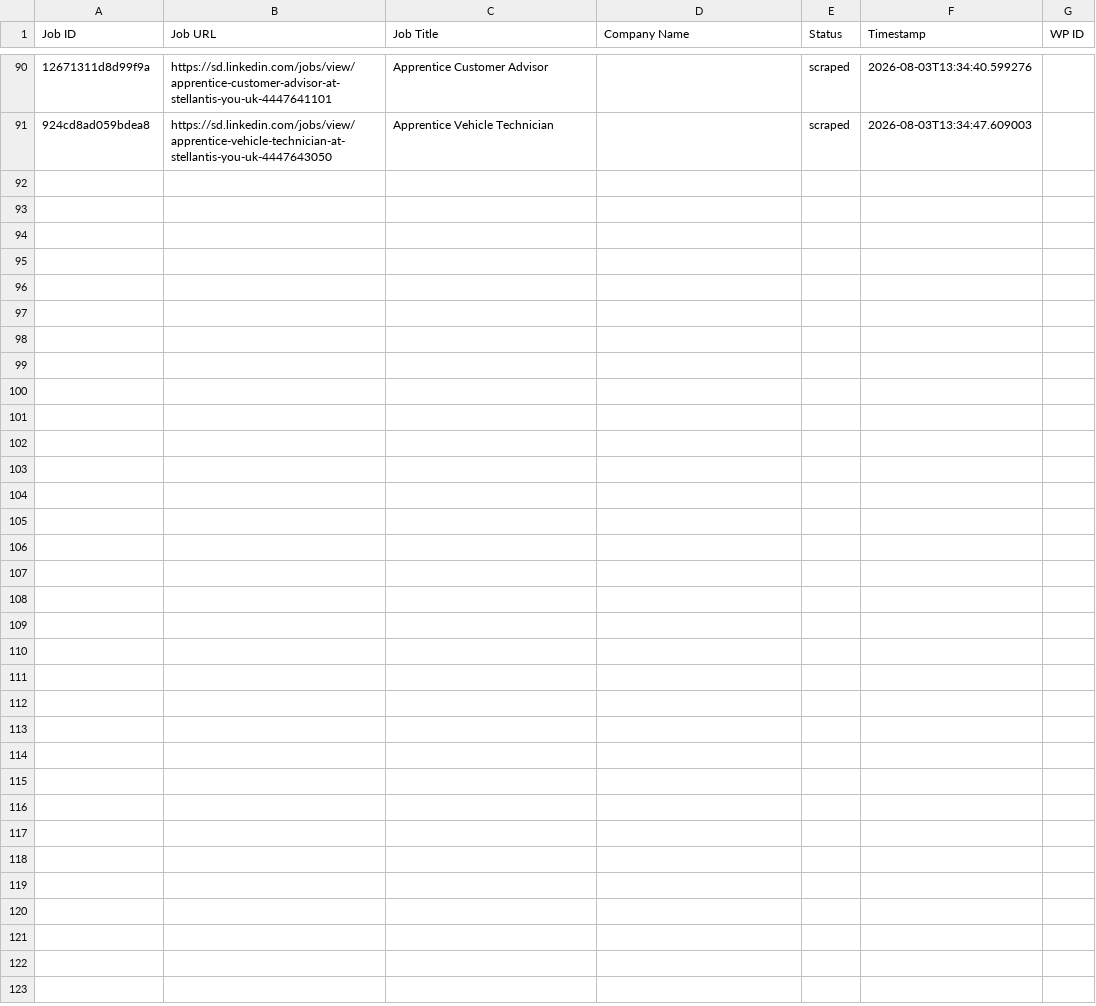
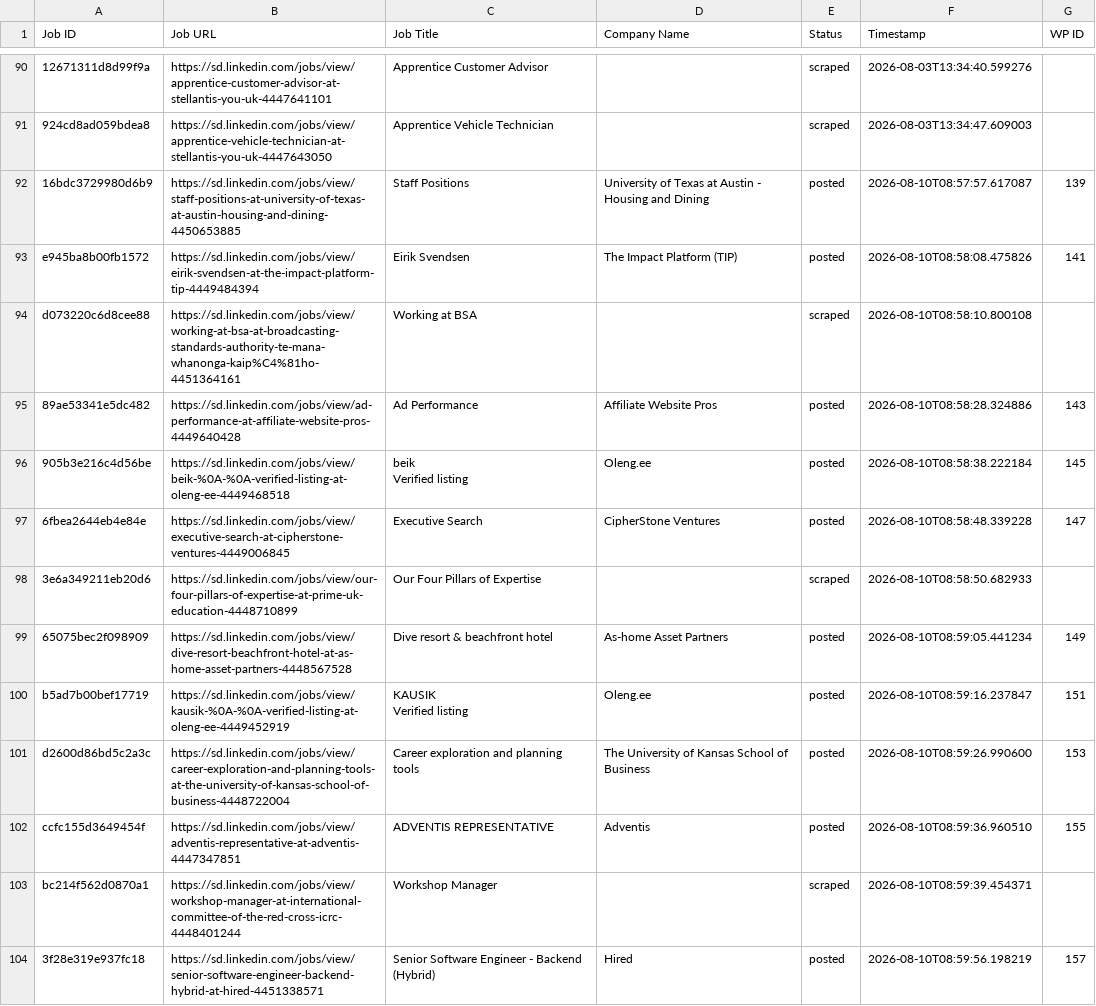
Before and after one commit to vindoky/sd, a CSV file: processed_jobs.csv, drawn as a sheet; only a part is shown, gaps mark what is left out; ↵ is a line break in a cell; the diff covers the shown part only; the diff names each change by its address in the sheet, - before the commit and + after, or states it on an @@ line.

```diff
--- a/processed_jobs.csv
+++ b/processed_jobs.csv
+row 92: 16bdc3729980d6b9 | https://sd.linkedin.com/jobs/view/staff-positions-at-university-of-texas-at-austin-housing-and-dining-4450653885 | Staff Positions | University of Texas at Austin - Housing and Dining | posted | 2026-08-10T08:57:57.617087 | 139
+row 93: e945ba8b00fb1572 | https://sd.linkedin.com/jobs/view/eirik-svendsen-at-the-impact-platform-tip-4449484394 | Eirik Svendsen | The Impact Platform (TIP) | posted | 2026-08-10T08:58:08.475826 | 141
+row 94: d073220c6d8cee88 | https://sd.linkedin.com/jobs/view/working-at-bsa-at-broadcasting-standards-authority-te-mana-whanonga-kaip%C4%81ho-4451364161 | Working at BSA |  | scraped | 2026-08-10T08:58:10.800108
+row 95: 89ae53341e5dc482 | https://sd.linkedin.com/jobs/view/ad-performance-at-affiliate-website-pros-4449640428 | Ad Performance | Affiliate Website Pros | posted | 2026-08-10T08:58:28.324886 | 143
+row 96: 905b3e216c4d56be | https://sd.linkedin.com/jobs/view/beik-%0A-%0A-verified-listing-at-oleng-ee-4449468518 | beik ↵ Verified listing | Oleng.ee | posted | 2026-08-10T08:58:38.222184 | 145
+row 97: 6fbea2644eb4e84e | https://sd.linkedin.com/jobs/view/executive-search-at-cipherstone-ventures-4449006845 | Executive Search | CipherStone Ventures | posted | 2026-08-10T08:58:48.339228 | 147
+row 98: 3e6a349211eb20d6 | https://sd.linkedin.com/jobs/view/our-four-pillars-of-expertise-at-prime-uk-education-4448710899 | Our Four Pillars of Expertise |  | scraped | 2026-08-10T08:58:50.682933
+row 99: 65075bec2f098909 | https://sd.linkedin.com/jobs/view/dive-resort-beachfront-hotel-at-as-home-asset-partners-4448567528 | Dive resort & beachfront hotel | As-home Asset Partners | posted | 2026-08-10T08:59:05.441234 | 149
+row 100: b5ad7b00bef17719 | https://sd.linkedin.com/jobs/view/kausik-%0A-%0A-verified-listing-at-oleng-ee-4449452919 | KAUSIK ↵ Verified listing | Oleng.ee | posted | 2026-08-10T08:59:16.237847 | 151
+row 101: d2600d86bd5c2a3c | https://sd.linkedin.com/jobs/view/career-exploration-and-planning-tools-at-the-university-of-kansas-school-of-business-4448722004 | Career exploration and planning tools | The University of Kansas School of Business | posted | 2026-08-10T08:59:26.990600 | 153
+row 102: ccfc155d3649454f | https://sd.linkedin.com/jobs/view/adventis-representative-at-adventis-4447347851 | ADVENTIS REPRESENTATIVE | Adventis | posted | 2026-08-10T08:59:36.960510 | 155
+row 103: bc214f562d0870a1 | https://sd.linkedin.com/jobs/view/workshop-manager-at-international-committee-of-the-red-cross-icrc-4448401244 | Workshop Manager |  | scraped | 2026-08-10T08:59:39.454371
+row 104: 3f28e319e937fc18 | https://sd.linkedin.com/jobs/view/senior-software-engineer-backend-hybrid-at-hired-4451338571 | Senior Software Engineer - Backend (Hybrid) | Hired | posted | 2026-08-10T08:59:56.198219 | 157
```
Also changed, not shown: 12 added rows elsewhere in this file.
